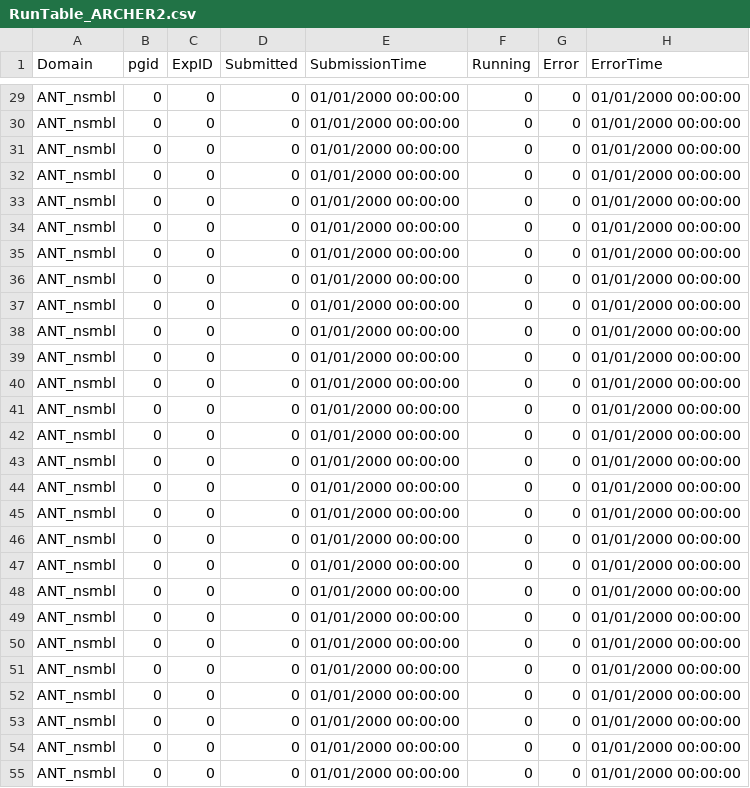
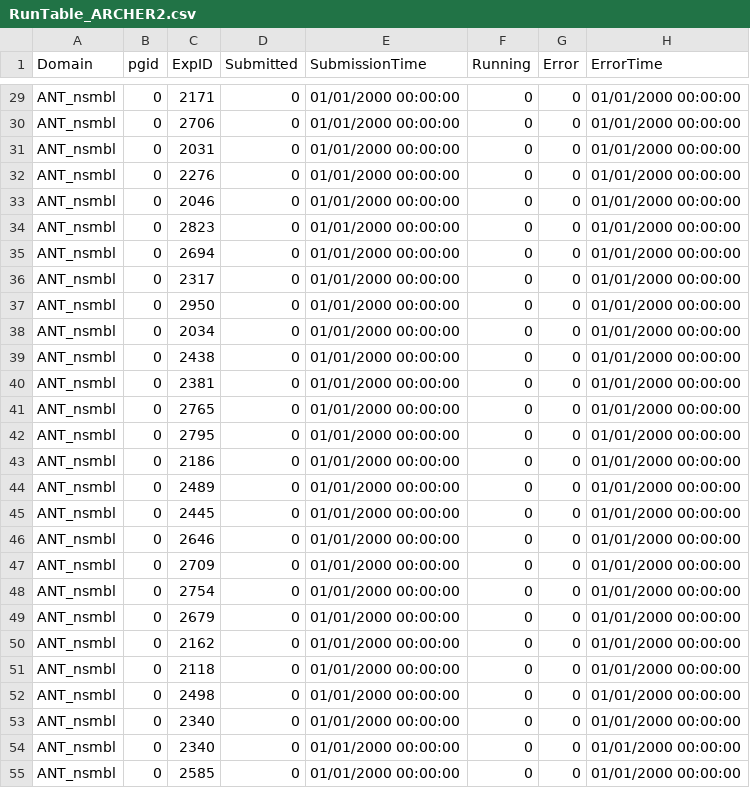
Before and after one commit to janderydt/ua_ANT, a CSV file: ANT_Inverse/RunTable_ARCHER2.csv, drawn as a sheet; only a part is shown, gaps mark what is left out; the diff covers the shown part only; the diff names each change by its address in the sheet, - before the commit and + after, or states it on an @@ line.

```diff
--- a/ANT_Inverse/RunTable_ARCHER2.csv
+++ b/ANT_Inverse/RunTable_ARCHER2.csv
-C29 (ExpID): 0
+C29 (ExpID): 2171
-C30 (ExpID): 0
+C30 (ExpID): 2706
-C31 (ExpID): 0
+C31 (ExpID): 2031
-C32 (ExpID): 0
+C32 (ExpID): 2276
-C33 (ExpID): 0
+C33 (ExpID): 2046
-C34 (ExpID): 0
+C34 (ExpID): 2823
-C35 (ExpID): 0
+C35 (ExpID): 2694
-C36 (ExpID): 0
+C36 (ExpID): 2317
-C37 (ExpID): 0
+C37 (ExpID): 2950
-C38 (ExpID): 0
+C38 (ExpID): 2034
-C39 (ExpID): 0
+C39 (ExpID): 2438
-C40 (ExpID): 0
+C40 (ExpID): 2381
-C41 (ExpID): 0
+C41 (ExpID): 2765
-C42 (ExpID): 0
+C42 (ExpID): 2795
-C43 (ExpID): 0
+C43 (ExpID): 2186
-C44 (ExpID): 0
+C44 (ExpID): 2489
-C45 (ExpID): 0
+C45 (ExpID): 2445
-C46 (ExpID): 0
+C46 (ExpID): 2646
-C47 (ExpID): 0
+C47 (ExpID): 2709
-C48 (ExpID): 0
+C48 (ExpID): 2754
-C49 (ExpID): 0
+C49 (ExpID): 2679
-C50 (ExpID): 0
+C50 (ExpID): 2162
-C51 (ExpID): 0
+C51 (ExpID): 2118
-C52 (ExpID): 0
+C52 (ExpID): 2498
-C53:C54 (ExpID): 0
+C53:C54 (ExpID): 2340
-C55 (ExpID): 0
+C55 (ExpID): 2585
```
Also changed, not shown: 31 edited cells elsewhere in this file, 2 other files.
